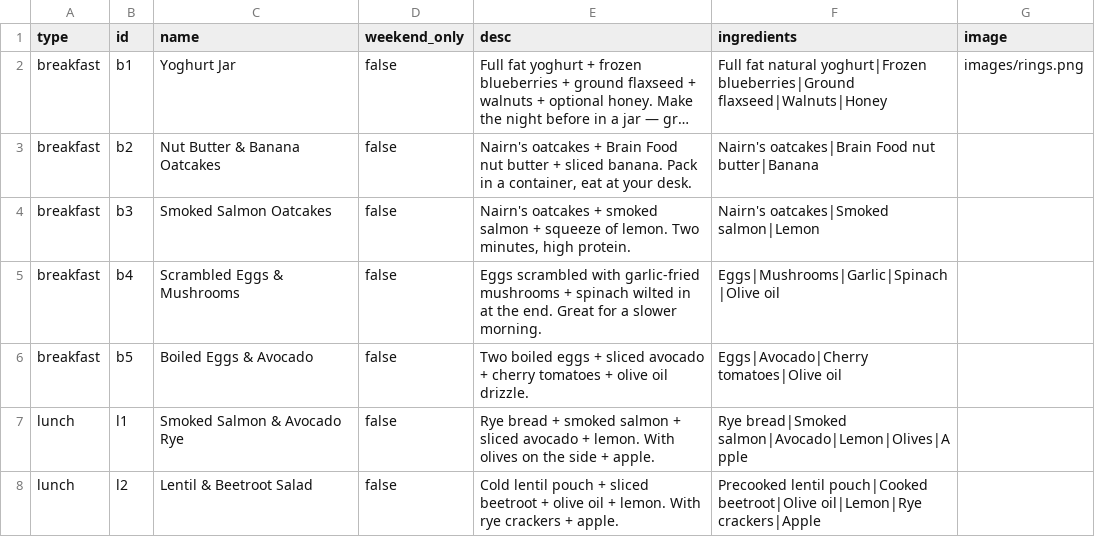
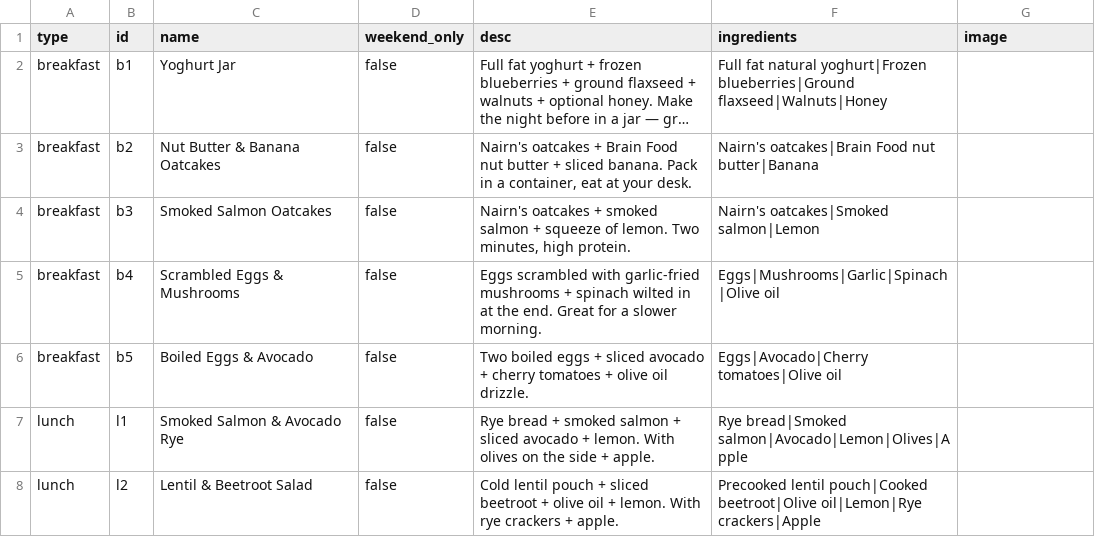
Before and after one commit to rachelicr/meal-planner, a CSV file: recipes.csv, drawn as a sheet; only a part is shown; long unchanged cells end in …; the diff names each change by its address in the sheet, - before the commit and + after, or states it on an @@ line.

```diff
--- a/recipes.csv
+++ b/recipes.csv
-G2 (image): images/rings.png
+G2 (image): (empty)
```
Also changed, not shown: 3 other files.
